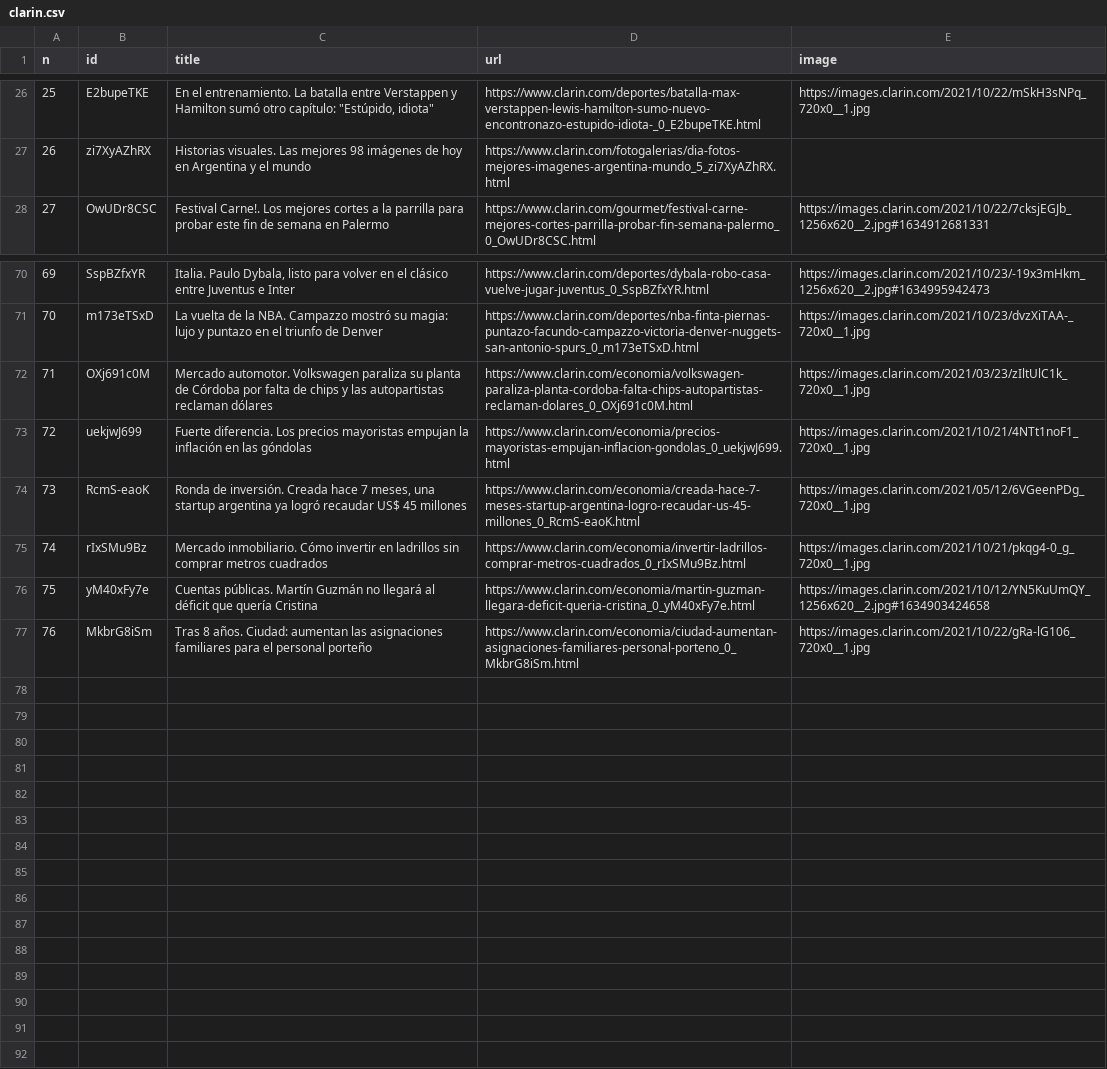
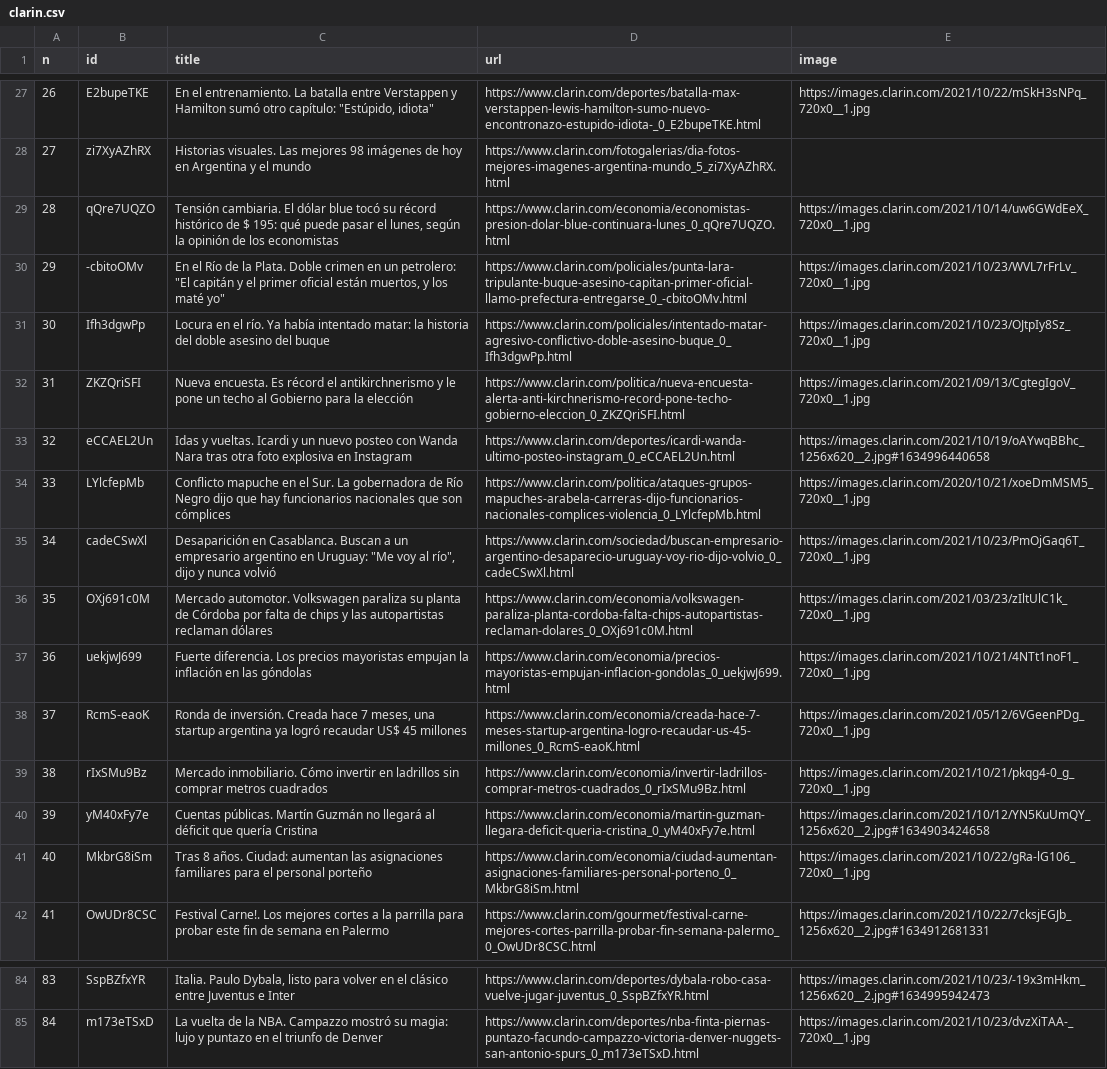
Before and after one commit to diffario/diarios, a CSV file: clarin.csv, drawn as a sheet; only a part is shown, gaps mark what is left out; the diff covers the shown part only; the diff names each change by its address in the sheet, - before the commit and + after, or states it on an @@ line.

```diff
--- a/clarin.csv
+++ b/clarin.csv
@@ column A (n) renumbered between rows 17 and 85 @@
+row 29: 28 | qQre7UQZO | Tensión cambiaria. El dólar blue tocó su récord histórico de $ 195: qué puede pasar el lunes, según la opinión de los economistas | https://www.clarin.com/economia/economistas-presion-dolar-blue-continuara-lunes_0_qQre7UQZO.html | https://images.clarin.com/2021/10/14/uw6GWdEeX_720x0__1.jpg
+row 30: 29 | -cbitoOMv | En el Río de la Plata. Doble crimen en un petrolero: "El capitán y el primer oficial están muertos, y los maté yo" | https://www.clarin.com/policiales/punta-lara-tripulante-buque-asesino-capitan-primer-oficial-llamo-prefectura-entregarse_0_-cbitoOMv.html | https://images.clarin.com/2021/10/23/WVL7rFrLv_720x0__1.jpg
+row 31: 30 | Ifh3dgwPp | Locura en el río. Ya había intentado matar: la historia del doble asesino del buque | https://www.clarin.com/policiales/intentado-matar-agresivo-conflictivo-doble-asesino-buque_0_Ifh3dgwPp.html | https://images.clarin.com/2021/10/23/OJtpIy8Sz_720x0__1.jpg
+row 32: 31 | ZKZQriSFI | Nueva encuesta. Es récord el antikirchnerismo y le pone un techo al Gobierno para la elección | https://www.clarin.com/politica/nueva-encuesta-alerta-anti-kirchnerismo-record-pone-techo-gobierno-eleccion_0_ZKZQriSFI.html | https://images.clarin.com/2021/09/13/CgtegIgoV_720x0__1.jpg
+row 33: 32 | eCCAEL2Un | Idas y vueltas. Icardi y un nuevo posteo con Wanda Nara tras otra foto explosiva en Instagram | https://www.clarin.com/deportes/icardi-wanda-ultimo-posteo-instagram_0_eCCAEL2Un.html | https://images.clarin.com/2021/10/19/oAYwqBBhc_1256x620__2.jpg#1634996440658
+row 34: 33 | LYlcfepMb | Conflicto mapuche en el Sur. La gobernadora de Río Negro dijo que hay funcionarios nacionales que son cómplices | https://www.clarin.com/politica/ataques-grupos-mapuches-arabela-carreras-dijo-funcionarios-nacionales-complices-violencia_0_LYlcfepMb.html | https://images.clarin.com/2020/10/21/xoeDmMSM5_720x0__1.jpg
+row 35: 34 | cadeCSwXl | Desaparición en Casablanca. Buscan a un empresario argentino en Uruguay: "Me voy al río", dijo y nunca volvió | https://www.clarin.com/sociedad/buscan-empresario-argentino-desaparecio-uruguay-voy-rio-dijo-volvio_0_cadeCSwXl.html | https://images.clarin.com/2021/10/23/PmOjGaq6T_720x0__1.jpg
@@ row 72 moved to row 36: 35 @@
@@ row 73 moved to row 37: 36 @@
@@ row 74 moved to row 38: 37 @@
@@ row 75 moved to row 39: 38 @@
@@ row 76 moved to row 40: 39 @@
@@ row 77 moved to row 41: 40 @@
```
Also changed, not shown: 3 added rows, 2 removed rows and 3 moved rows elsewhere in this file, infobae.csv, lanacion.csv, 3 other files.
